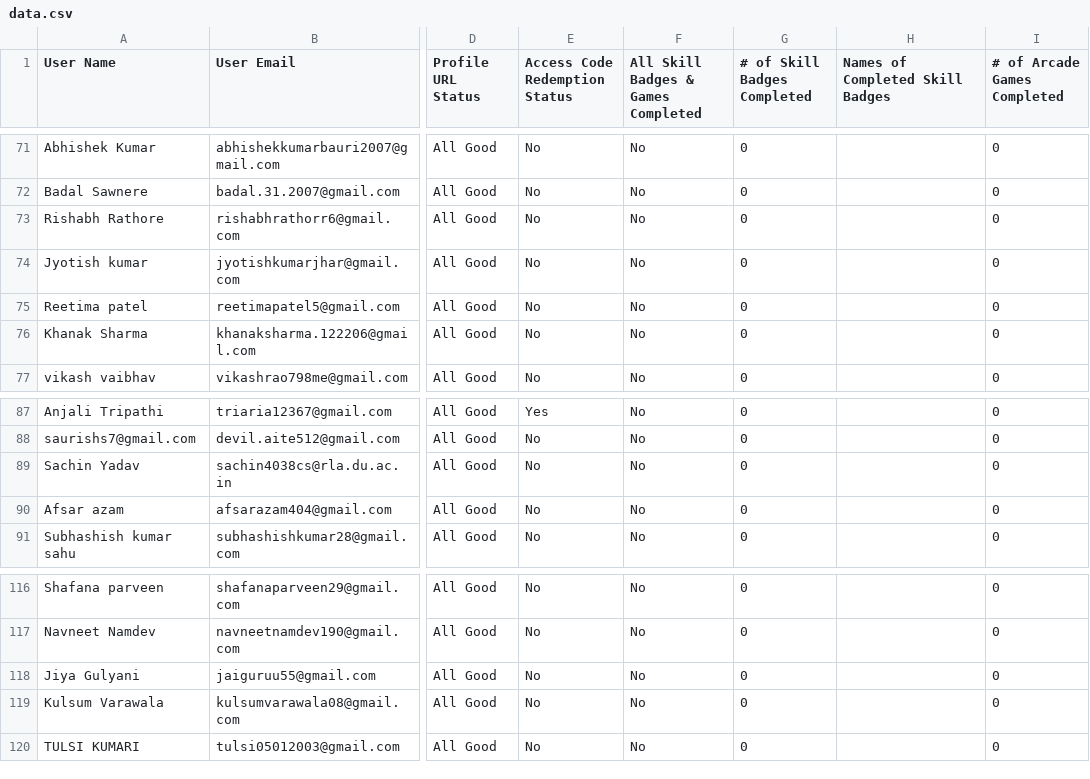
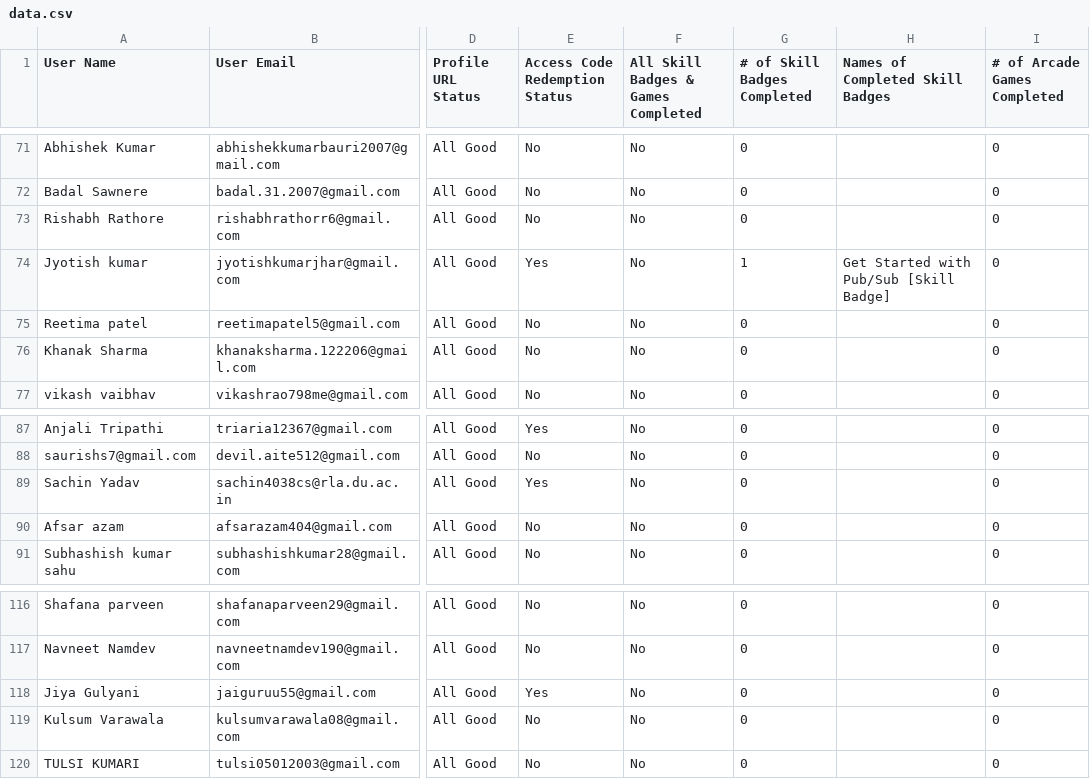
Before and after one commit to SaurishS/GDGSUI-Cloud-Study-Jam-Leaderboard, a CSV file: public/data.csv, drawn as a sheet; only a part is shown, gaps mark what is left out; the diff covers the shown part only; the diff names each change by its address in the sheet, - before the commit and + after, or states it on an @@ line.

```diff
--- a/public/data.csv
+++ b/public/data.csv
-E74 (Access Code Redemption Status): No
+E74 (Access Code Redemption Status): Yes
-G74 (# of Skill Badges Completed): 0
+G74 (# of Skill Badges Completed): 1
-H74 (Names of Completed Skill Badges): (empty)
+H74 (Names of Completed Skill Badges): Get Started with Pub/Sub [Skill Badge]
-E89 (Access Code Redemption Status): No
+E89 (Access Code Redemption Status): Yes
-E118 (Access Code Redemption Status): No
+E118 (Access Code Redemption Status): Yes
```
Also changed, not shown: 56 edited cells elsewhere in this file.
